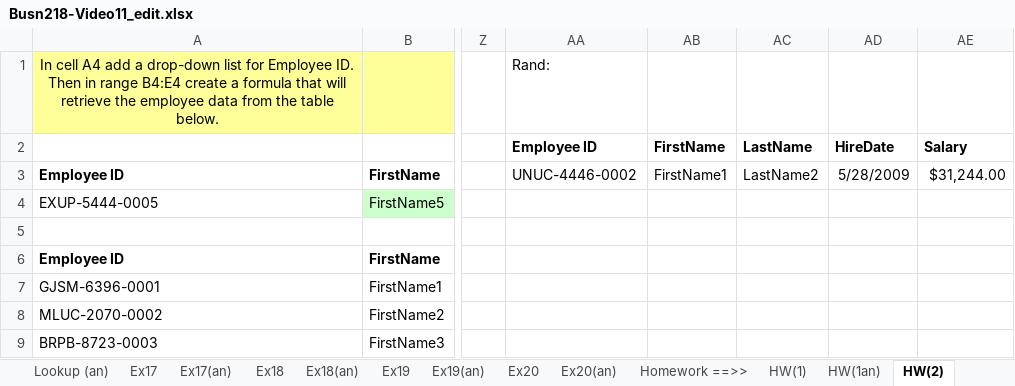
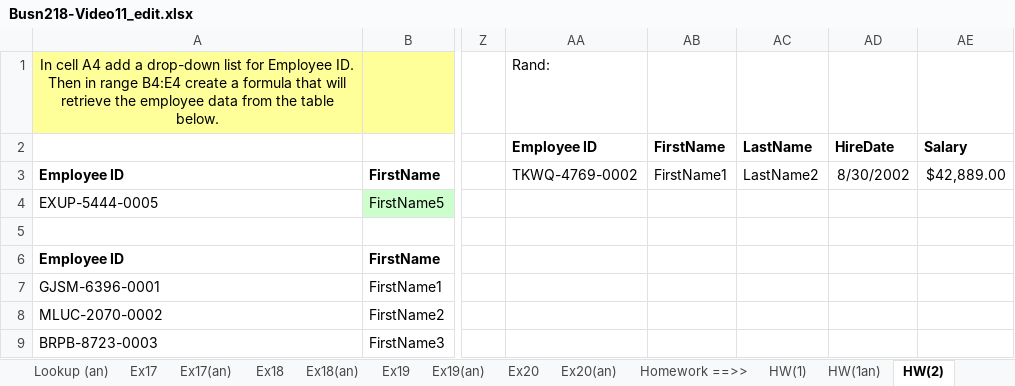
Before and after one commit to Carlene/excel-busn218, an Excel workbook: Busn218-Video11_edit.xlsx, sheet HW(2), drawn as a sheet; only a part is shown, gaps mark what is left out; values as stored, in another font and other column widths than the file's, no borders; the diff names each change by its address in the sheet, - before the commit and + after, or states it on an @@ line.

```diff
--- a/Busn218-Video11_edit.xlsx (sheet HW(2))
+++ b/Busn218-Video11_edit.xlsx (sheet HW(2))
-AA3 (Employee ID): UNUC-4446-0002
+AA3 (Employee ID): TKWQ-4769-0002
-AD3 (HireDate): 5/28/2009
+AD3 (HireDate): 8/30/2002
-AE3 (Salary): $31,244.00
+AE3 (Salary): $42,889.00
```
Also changed, not shown: sheet HW(10), sheet HW(2an).
